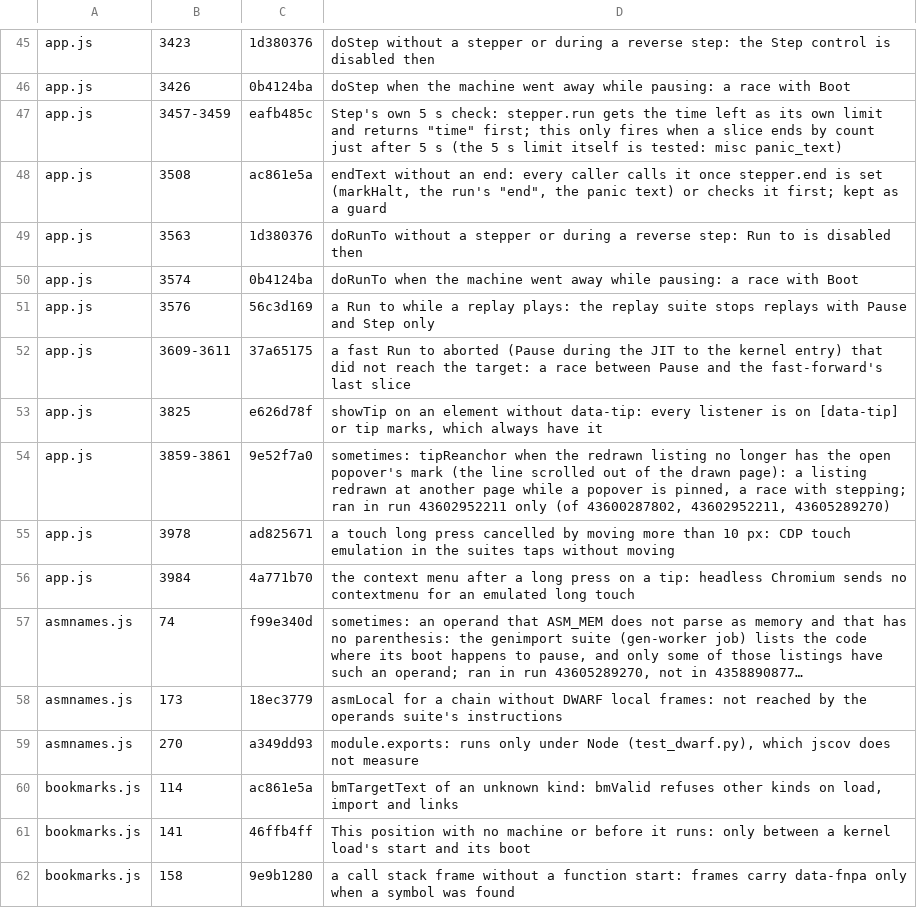
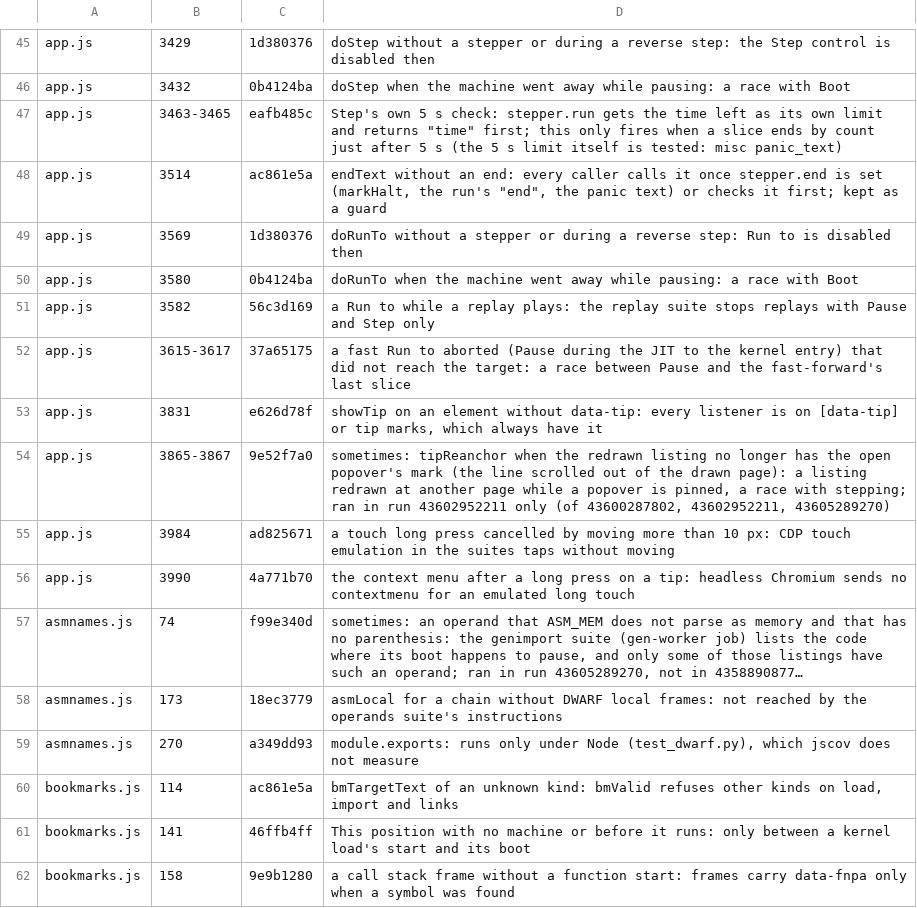
Before and after one commit to d33tah/minimal-kernel-build, a TSV file: site/jscov-uncovered.tsv, drawn as a sheet; only a part is shown, gaps mark what is left out; long unchanged cells end in …; removed rows and columns are numbered as before the commit, all else as after; the diff covers the shown part only; the diff names each change by its address in the sheet, - before the commit and + after, or states it on an @@ line.

```diff
--- a/site/jscov-uncovered.tsv
+++ b/site/jscov-uncovered.tsv
-B45: 3423
+B45: 3429
-B46: 3426
+B46: 3432
-B47: 3457-3459
+B47: 3463-3465
-B48: 3508
+B48: 3514
-B49: 3563
+B49: 3569
-B50: 3574
+B50: 3580
-B51: 3576
+B51: 3582
-B52: 3609-3611
+B52: 3615-3617
-B53: 3825
+B53: 3831
-B54: 3859-3861
+B54: 3865-3867
-row 55: app.js | 3978 | ad825671 | a touch long press cancelled by moving more than 10 px: CDP touch emulation in the suites taps without moving
-C55: 4a771b70
+C55: ad825671
-D55: the context menu after a long press on a tip: headless Chromium sends no contextmenu for an emulated long touch
+D55: a touch long press cancelled by moving more than 10 px: CDP touch emulation in the suites taps without moving
+row 56: app.js | 3990 | 4a771b70 | the context menu after a long press on a tip: headless Chromium sends no contextmenu for an emulated long touch
```
Also changed, not shown: 56 edited cells elsewhere in this file, 10 other files.
